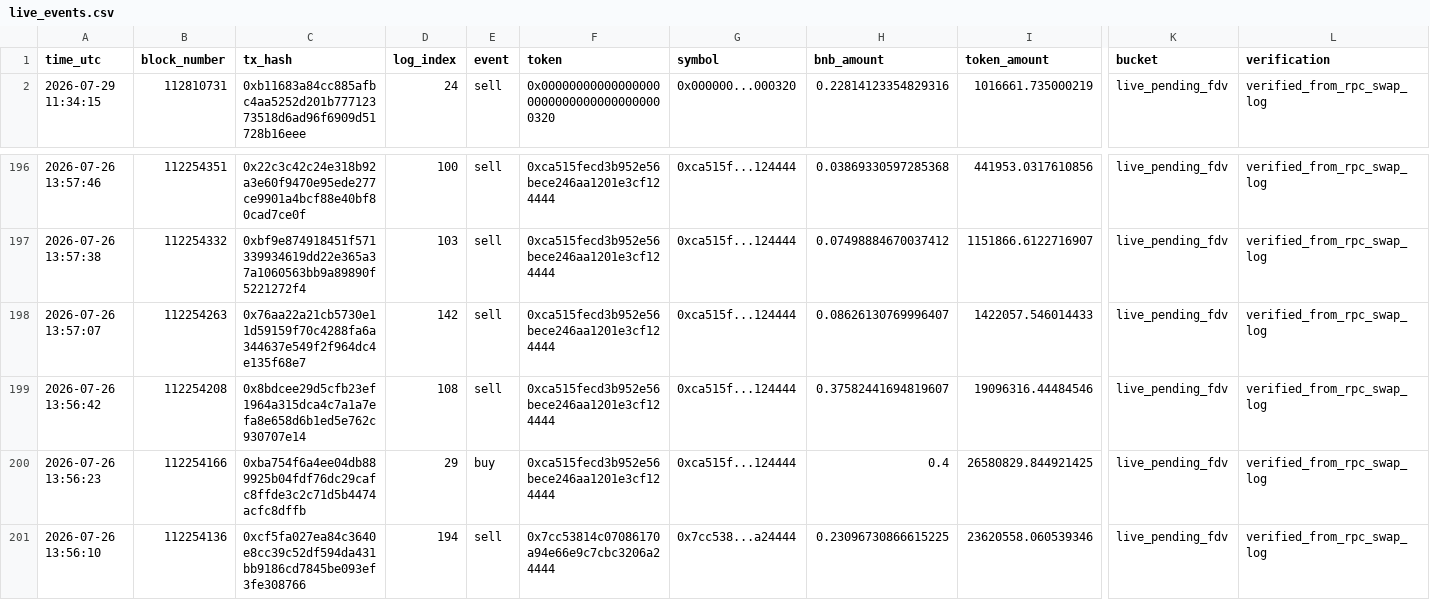
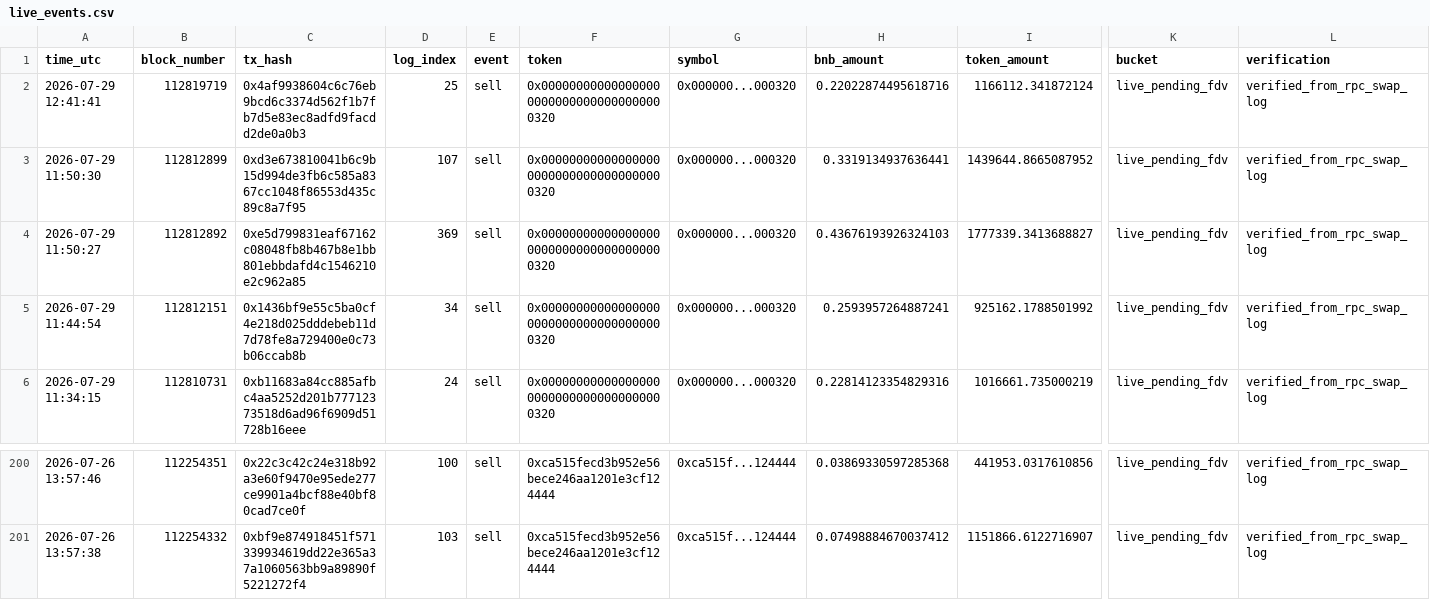
Before and after one commit to hahahakang/bsc-fourmeme-analysis-live, a CSV file: data/live_events.csv, drawn as a sheet; only a part is shown, gaps mark what is left out; removed rows and columns are numbered as before the commit, all else as after; rows hold the shown columns only; the diff names each change by its address in the sheet, - before the commit and + after, or states it on an @@ line.

```diff
--- a/data/live_events.csv
+++ b/data/live_events.csv
+row 2: 2026-07-29 12:41:41 | 112819719 | 0x4af9938604c6c76eb9bcd6c3374d562f1b7fb7d5e83ec8adfd9facdd2de0a0b3 | 25 | sell | 0x0000000000000000000000000000000000000320 | 0x000000...000320 | 0.22022874495618716 | 1166112.341872124 | live_pending_fdv | verified_from_rpc_swap_log
+row 3: 2026-07-29 11:50:30 | 112812899 | 0xd3e673810041b6c9b15d994de3fb6c585a8367cc1048f86553d435c89c8a7f95 | 107 | sell | 0x0000000000000000000000000000000000000320 | 0x000000...000320 | 0.3319134937636441 | 1439644.8665087952 | live_pending_fdv | verified_from_rpc_swap_log
+row 4: 2026-07-29 11:50:27 | 112812892 | 0xe5d799831eaf67162c08048fb8b467b8e1bb801ebbdafd4c1546210e2c962a85 | 369 | sell | 0x0000000000000000000000000000000000000320 | 0x000000...000320 | 0.43676193926324103 | 1777339.3413688827 | live_pending_fdv | verified_from_rpc_swap_log
+row 5: 2026-07-29 11:44:54 | 112812151 | 0x1436bf9e55c5ba0cf4e218d025dddebeb11d7d78fe8a729400e0c73b06ccab8b | 34 | sell | 0x0000000000000000000000000000000000000320 | 0x000000...000320 | 0.2593957264887241 | 925162.1788501992 | live_pending_fdv | verified_from_rpc_swap_log
-row 198: 2026-07-26 13:57:07 | 112254263 | 0x76aa22a21cb5730e11d59159f70c4288fa6a344637e549f2f964dc4e135f68e7 | 142 | sell | 0xca515fecd3b952e56bece246aa1201e3cf124444 | 0xca515f...124444 | 0.08626130769996407 | 1422057.546014433 | live_pending_fdv | verified_from_rpc_swap_log
-row 199: 2026-07-26 13:56:42 | 112254208 | 0x8bdcee29d5cfb23ef1964a315dca4c7a1a7efa8e658d6b1ed5e762c930707e14 | 108 | sell | 0xca515fecd3b952e56bece246aa1201e3cf124444 | 0xca515f...124444 | 0.37582441694819607 | 19096316.44484546 | live_pending_fdv | verified_from_rpc_swap_log
-row 200: 2026-07-26 13:56:23 | 112254166 | 0xba754f6a4ee04db889925b04fdf76dc29cafc8ffde3c2c71d5b4474acfc8dffb | 29 | buy | 0xca515fecd3b952e56bece246aa1201e3cf124444 | 0xca515f...124444 | 0.4 | 26580829.844921425 | live_pending_fdv | verified_from_rpc_swap_log
-row 201: 2026-07-26 13:56:10 | 112254136 | 0xcf5fa027ea84c3640e8cc39c52df594da431bb9186cd7845be093ef3fe308766 | 194 | sell | 0x7cc53814c07086170a94e66e9c7cbc3206a24444 | 0x7cc538...a24444 | 0.23096730866615225 | 23620558.060539346 | live_pending_fdv | verified_from_rpc_swap_log
```
Also changed, not shown: data/live_recent_positions.csv, 5 other files.
